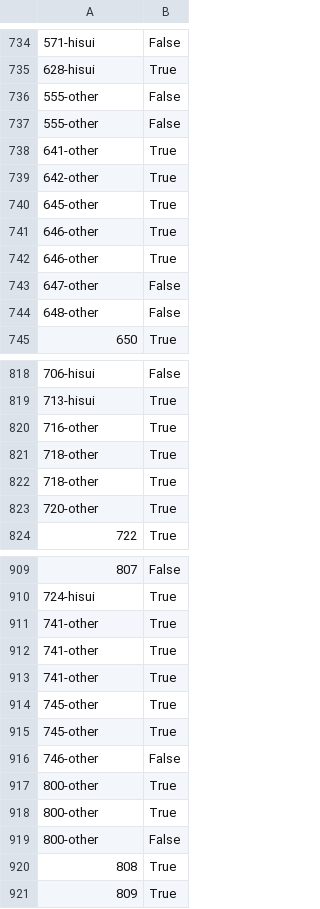
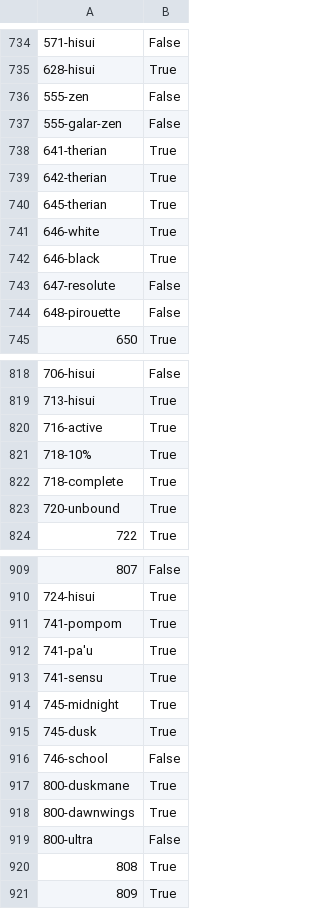
Before and after one commit to guest-dc/pokeStats, a CSV file: data/releasedMons.csv, drawn as a sheet; only a part is shown, gaps mark what is left out; the diff covers the shown part only.

```diff
--- a/data/releasedMons.csv
+++ b/data/releasedMons.csv
@@ -735,11 +735,11 @@
 628-hisui,True
-555-other,False
-555-other,False
-641-other,True
-642-other,True
-645-other,True
-646-other,True
-646-other,True
-647-other,False
-648-other,False
+555-zen,False
+555-galar-zen,False
+641-therian,True
+642-therian,True
+645-therian,True
+646-white,True
+646-black,True
+647-resolute,False
+648-pirouette,False
 650,True
@@ -819,6 +819,6 @@
 713-hisui,True
-716-other,True
-718-other,True
-718-other,True
-720-other,True
+716-active,True
+718-10%,True
+718-complete,True
+720-unbound,True
 722,True
@@ -910,11 +910,11 @@
 724-hisui,True
-741-other,True
-741-other,True
-741-other,True
-745-other,True
-745-other,True
-746-other,False
-800-other,True
-800-other,True
-800-other,False
+741-pompom,True
+741-pa'u,True
+741-sensu,True
+745-midnight,True
+745-dusk,True
+746-school,False
+800-duskmane,True
+800-dawnwings,True
+800-ultra,False
 808,True
```
Also changed, not shown: 44 edited cells elsewhere in this file, 1 other file.
